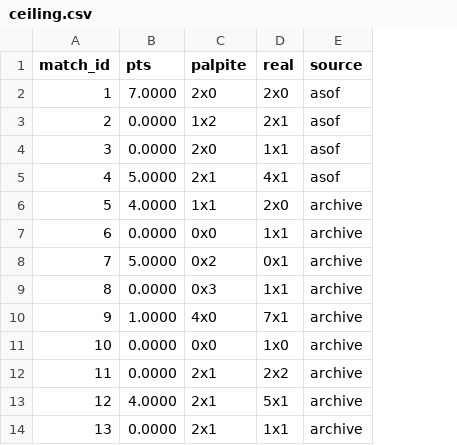
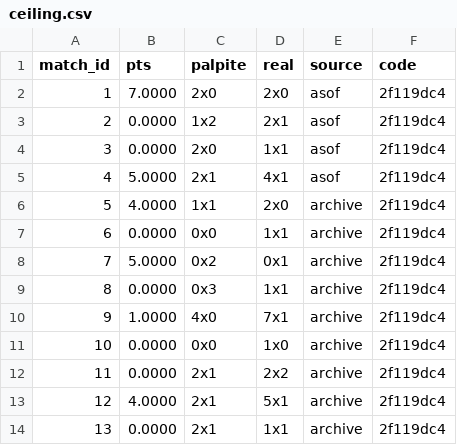
Before and after one commit to marcovillar-br/worldcup, a CSV file: data/editions/2026/ceiling.csv, drawn as a sheet; only a part is shown; the diff names each change by its address in the sheet, - before the commit and + after, or states it on an @@ line.

```diff
--- a/data/editions/2026/ceiling.csv
+++ b/data/editions/2026/ceiling.csv
+column F (code), rows 2-14: all 2f119dc4
```
Also changed, not shown: 7 other files.
